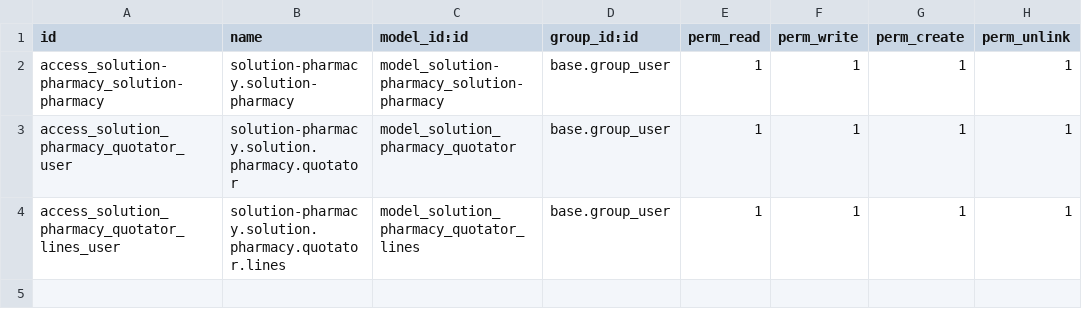
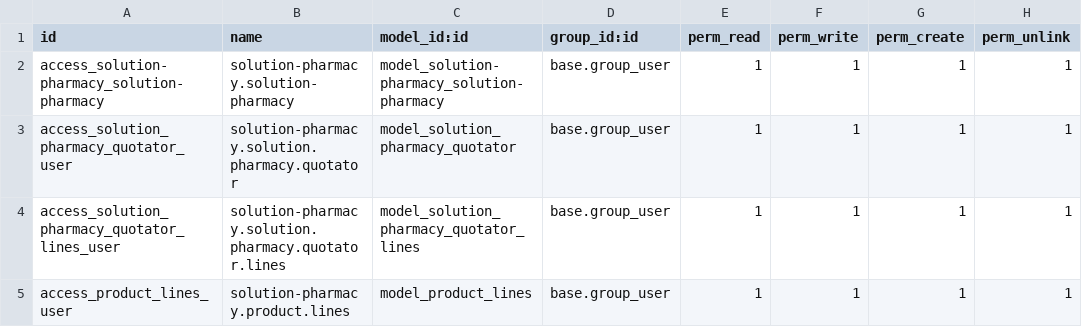
Before and after one commit to Intello-Idea/Solution-Pharmacy, a CSV file: solution-pharmacy/security/ir.model.access.csv, drawn as a sheet.

```diff
--- a/solution-pharmacy/security/ir.model.access.csv
+++ b/solution-pharmacy/security/ir.model.access.csv
@@ -4 +4,2 @@ access_solution_pharmacy_quotator_user,solution-pharmacy.solution.pharmacy.quota
 access_solution_pharmacy_quotator_lines_user,solution-pharmacy.solution.pharmacy.quotator.lines,model_solution_pharmacy_quotator_lines,base.group_user,1,1,1,1
+access_product_lines_user,solution-pharmacy.product.lines,model_product_lines,base.group_user,1,1,1,1
```
Also changed, not shown: 4 other files.
